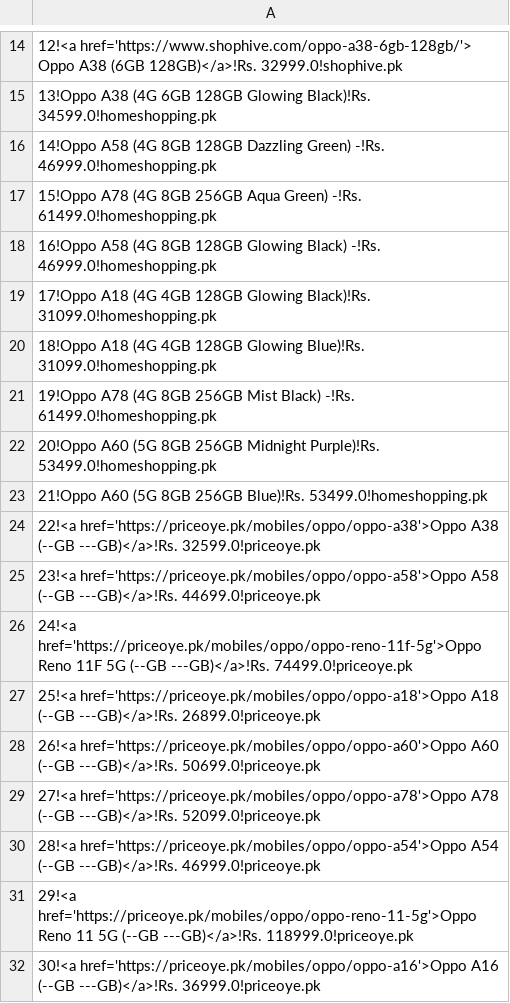
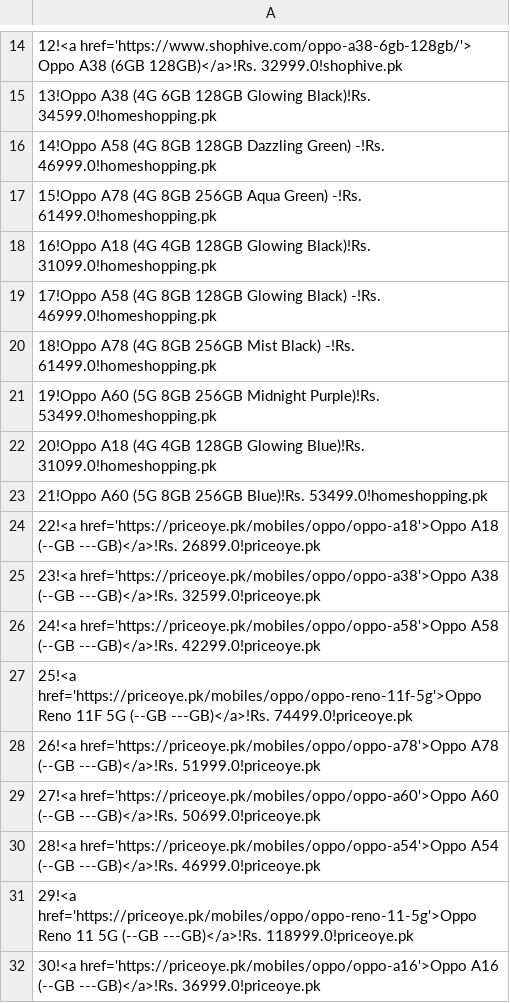
Before and after one commit to maliksuhail/mobileprices, a CSV file: assets/oppo/oppo.csv, drawn as a sheet; only a part is shown, gaps mark what is left out.

```diff
--- a/assets/oppo/oppo.csv
+++ b/assets/oppo/oppo.csv
@@ -17,14 +17,14 @@
 15!Oppo A78 (4G 8GB 256GB Aqua Green) -!Rs. 61499.0!homeshopping.pk
-16!Oppo A58 (4G 8GB 128GB Glowing Black) -!Rs. 46999.0!homeshopping.pk
-17!Oppo A18 (4G 4GB 128GB Glowing Black)!Rs. 31099.0!homeshopping.pk
-18!Oppo A18 (4G 4GB 128GB Glowing Blue)!Rs. 31099.0!homeshopping.pk
-19!Oppo A78 (4G 8GB 256GB Mist Black) -!Rs. 61499.0!homeshopping.pk
-20!Oppo A60 (5G 8GB 256GB Midnight Purple)!Rs. 53499.0!homeshopping.pk
+16!Oppo A18 (4G 4GB 128GB Glowing Black)!Rs. 31099.0!homeshopping.pk
+17!Oppo A58 (4G 8GB 128GB Glowing Black) -!Rs. 46999.0!homeshopping.pk
+18!Oppo A78 (4G 8GB 256GB Mist Black) -!Rs. 61499.0!homeshopping.pk
+19!Oppo A60 (5G 8GB 256GB Midnight Purple)!Rs. 53499.0!homeshopping.pk
+20!Oppo A18 (4G 4GB 128GB Glowing Blue)!Rs. 31099.0!homeshopping.pk
 21!Oppo A60 (5G 8GB 256GB Blue)!Rs. 53499.0!homeshopping.pk
-22!<a href='https://priceoye.pk/mobiles/oppo/oppo-a38'>Oppo A38 (--GB ---GB)</a>!Rs. 32599.0!priceoye.pk
-23!<a href='https://priceoye.pk/mobiles/oppo/oppo-a58'>Oppo A58 (--GB ---GB)</a>!Rs. 44699.0!priceoye.pk
-24!<a href='https://priceoye.pk/mobiles/oppo/oppo-reno-11f-5g'>Oppo Reno 11F 5G (--GB ---GB)</a>!Rs. 74499.0!priceoye.pk
-25!<a href='https://priceoye.pk/mobiles/oppo/oppo-a18'>Oppo A18 (--GB ---GB)</a>!Rs. 26899.0!priceoye.pk
-26!<a href='https://priceoye.pk/mobiles/oppo/oppo-a60'>Oppo A60 (--GB ---GB)</a>!Rs. 50699.0!priceoye.pk
-27!<a href='https://priceoye.pk/mobiles/oppo/oppo-a78'>Oppo A78 (--GB ---GB)</a>!Rs. 52099.0!priceoye.pk
+22!<a href='https://priceoye.pk/mobiles/oppo/oppo-a18'>Oppo A18 (--GB ---GB)</a>!Rs. 26899.0!priceoye.pk
+23!<a href='https://priceoye.pk/mobiles/oppo/oppo-a38'>Oppo A38 (--GB ---GB)</a>!Rs. 32599.0!priceoye.pk
+24!<a href='https://priceoye.pk/mobiles/oppo/oppo-a58'>Oppo A58 (--GB ---GB)</a>!Rs. 42299.0!priceoye.pk
+25!<a href='https://priceoye.pk/mobiles/oppo/oppo-reno-11f-5g'>Oppo Reno 11F 5G (--GB ---GB)</a>!Rs. 74499.0!priceoye.pk
+26!<a href='https://priceoye.pk/mobiles/oppo/oppo-a78'>Oppo A78 (--GB ---GB)</a>!Rs. 51999.0!priceoye.pk
+27!<a href='https://priceoye.pk/mobiles/oppo/oppo-a60'>Oppo A60 (--GB ---GB)</a>!Rs. 50699.0!priceoye.pk
 28!<a href='https://priceoye.pk/mobiles/oppo/oppo-a54'>Oppo A54 (--GB ---GB)</a>!Rs. 46999.0!priceoye.pk
```
Also changed, not shown: assets/apple/apple.csv, assets/honor/honor.csv, 38 other files.
